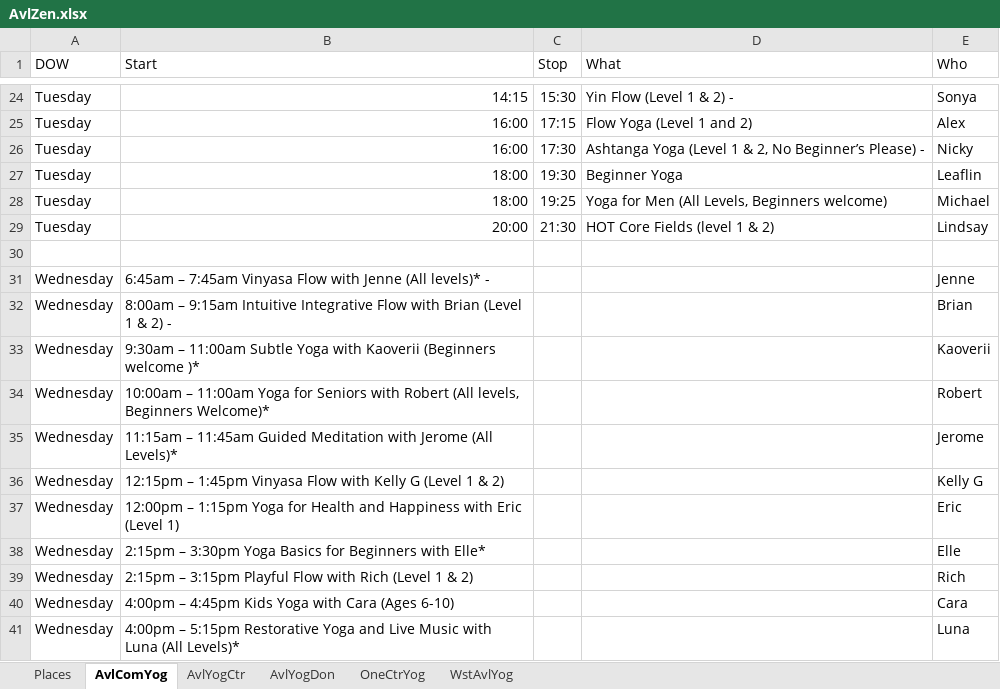
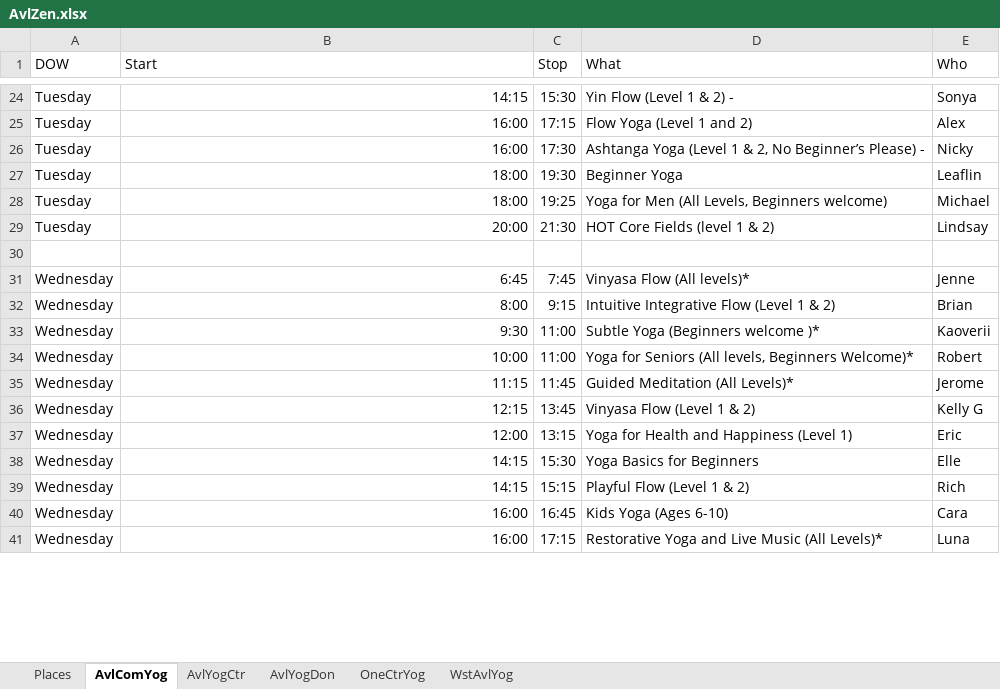
Before and after one commit to holtdan/AvlZen, an Excel workbook: AvlZen/App_Data/AvlZen.xlsx, sheet AvlComYog, drawn as a sheet; only a part is shown, gaps mark what is left out; values as stored, in another font and other column widths than the file's, no borders; the diff covers the shown part only; the diff names each change by its address in the sheet, - before the commit and + after, or states it on an @@ line.

```diff
--- a/AvlZen/App_Data/AvlZen.xlsx (sheet AvlComYog)
+++ b/AvlZen/App_Data/AvlZen.xlsx (sheet AvlComYog)
-B31 (Start): 6:45am – 7:45am Vinyasa Flow with Jenne (All levels)* -
+B31 (Start): 6:45
-C31 (Stop): (empty)
+C31 (Stop): 7:45
-D31 (What): (empty)
+D31 (What): Vinyasa Flow (All levels)*
-B32 (Start): 8:00am – 9:15am Intuitive Integrative Flow with Brian (Level 1 & 2) -
+B32 (Start): 8:00
-C32 (Stop): (empty)
+C32 (Stop): 9:15
-D32 (What): (empty)
+D32 (What): Intuitive Integrative Flow (Level 1 & 2)
-B33 (Start): 9:30am – 11:00am Subtle Yoga with Kaoverii (Beginners welcome )*
+B33 (Start): 9:30
-C33:C34 (Stop): (empty)
+C33:C34 (Stop): 11:00
-D33 (What): (empty)
+D33 (What): Subtle Yoga (Beginners welcome )*
-B34 (Start): 10:00am – 11:00am Yoga for Seniors with Robert (All levels, Beginners Welcome)*
+B34 (Start): 10:00
-D34 (What): (empty)
+D34 (What): Yoga for Seniors (All levels, Beginners Welcome)*
-B35 (Start): 11:15am – 11:45am Guided Meditation with Jerome (All Levels)*
+B35 (Start): 11:15
-C35 (Stop): (empty)
+C35 (Stop): 11:45
-D35 (What): (empty)
+D35 (What): Guided Meditation (All Levels)*
-B36 (Start): 12:15pm – 1:45pm Vinyasa Flow with Kelly G (Level 1 & 2)
+B36 (Start): 12:15
-C36 (Stop): (empty)
+C36 (Stop): 13:45
-D36 (What): (empty)
+D36 (What): Vinyasa Flow (Level 1 & 2)
-B37 (Start): 12:00pm – 1:15pm Yoga for Health and Happiness with Eric (Level 1)
+B37 (Start): 12:00
-C37 (Stop): (empty)
+C37 (Stop): 13:15
-D37 (What): (empty)
+D37 (What): Yoga for Health and Happiness (Level 1)
-B38 (Start): 2:15pm – 3:30pm Yoga Basics for Beginners with Elle*
+B38 (Start): 14:15
-C38 (Stop): (empty)
+C38 (Stop): 15:30
-D38 (What): (empty)
+D38 (What): Yoga Basics for Beginners
-B39 (Start): 2:15pm – 3:15pm Playful Flow with Rich (Level 1 & 2)
+B39 (Start): 14:15
-C39 (Stop): (empty)
+C39 (Stop): 15:15
-D39 (What): (empty)
+D39 (What): Playful Flow (Level 1 & 2)
-B40 (Start): 4:00pm – 4:45pm Kids Yoga with Cara (Ages 6-10)
+B40 (Start): 16:00
-C40 (Stop): (empty)
+C40 (Stop): 16:45
-D40 (What): (empty)
+D40 (What): Kids Yoga (Ages 6-10)
-B41 (Start): 4:00pm – 5:15pm Restorative Yoga and Live Music with Luna (All Levels)*
+B41 (Start): 16:00
-C41 (Stop): (empty)
+C41 (Stop): 17:15
-D41 (What): (empty)
+D41 (What): Restorative Yoga and Live Music (All Levels)*
```
Also changed, not shown: 120 edited cells elsewhere in this sheet, sheet AvlYogDon, sheet AvlYogCtr, sheet OneCtrYog, 4 other files.
